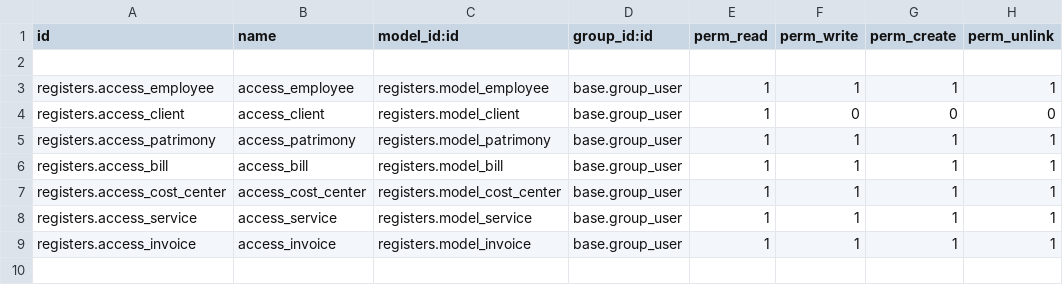
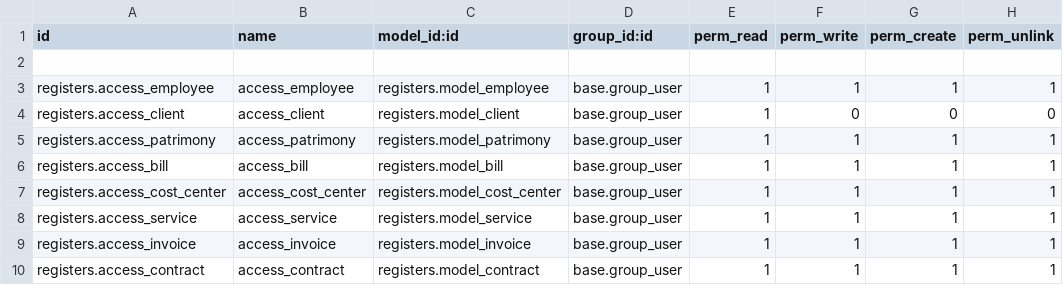
Before and after one commit to ALFA-E-OMEGA/super-duper-winner, a CSV file: registers/security/ir.model.access.csv, drawn as a sheet.

Commit message:
created 'contract' model with basic fields | added under 'Registro' menu

```diff
--- a/registers/security/ir.model.access.csv
+++ b/registers/security/ir.model.access.csv
@@ -9 +9,2 @@ registers.access_service,access_service,registers.model_service,base.group_user,
 registers.access_invoice,access_invoice,registers.model_invoice,base.group_user,1,1,1,1
+registers.access_contract,access_contract,registers.model_contract,base.group_user,1,1,1,1
```
Also changed, not shown: 4 other files.
